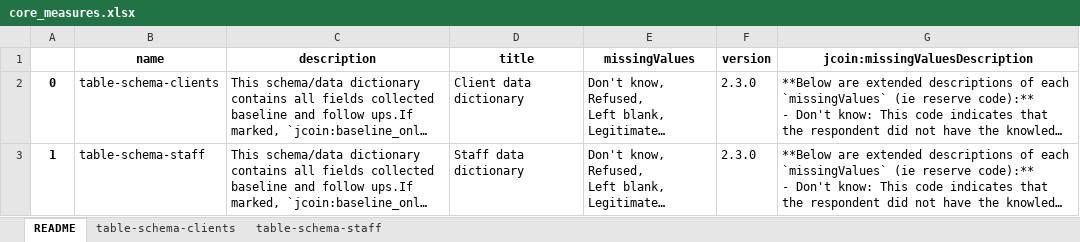
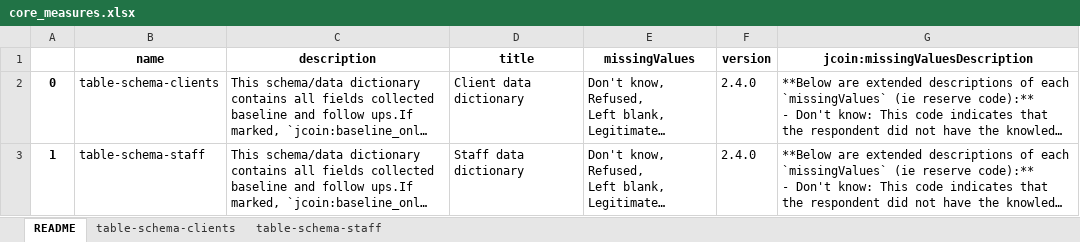
Before and after one commit to jcoin-maarc/JCOIN-core-measures, an Excel workbook: xlsx/core_measures.xlsx, sheet README, drawn as a sheet; long unchanged cells end in …; values as stored, in another font and other column widths than the file's, no borders; the diff names each change by its address in the sheet, - before the commit and + after, or states it on an @@ line.

```diff
--- a/xlsx/core_measures.xlsx (sheet README)
+++ b/xlsx/core_measures.xlsx (sheet README)
-F2:F3 (version): 2.3.0
+F2:F3 (version): 2.4.0
```
Also changed, not shown: 6 other files.
